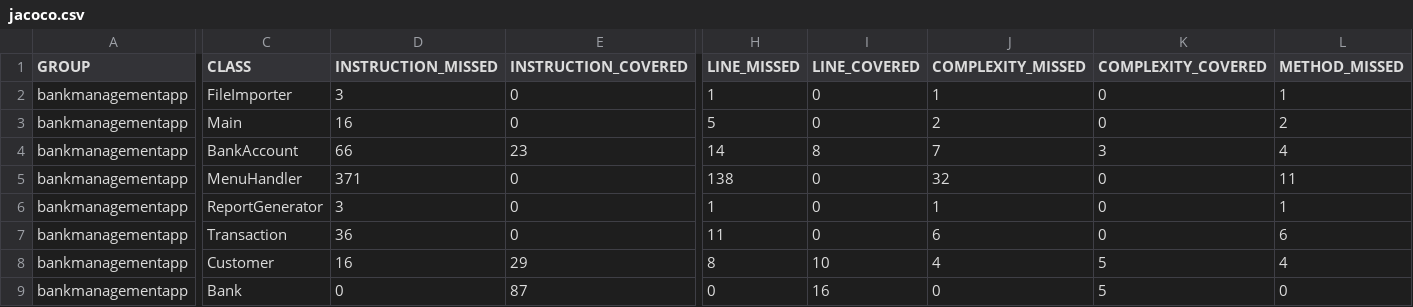
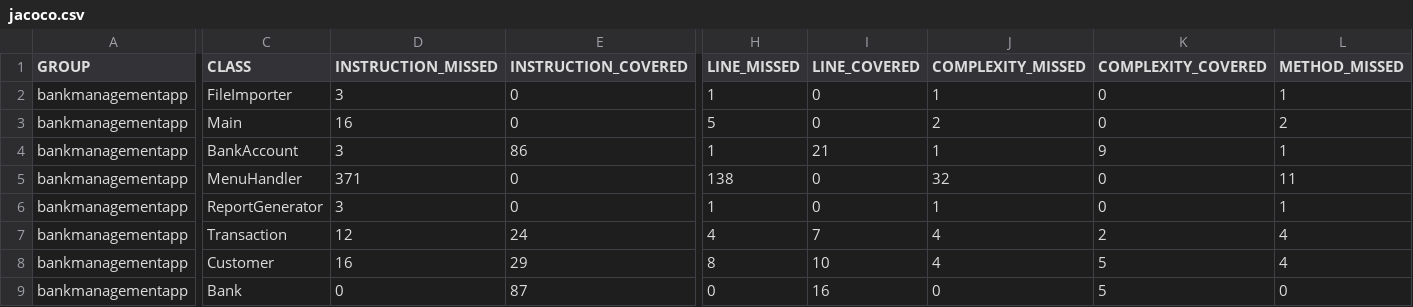
Before and after one commit to RJ1205/bankmanagementapp, a CSV file: bankmanagementapp/target/site/jacoco/jacoco.csv, drawn as a sheet; only a part is shown, gaps mark what is left out; the diff covers the shown part only; the diff names each change by its address in the sheet, - before the commit and + after, or states it on an @@ line.

```diff
--- a/bankmanagementapp/target/site/jacoco/jacoco.csv
+++ b/bankmanagementapp/target/site/jacoco/jacoco.csv
-D4 (INSTRUCTION_MISSED): 66
+D4 (INSTRUCTION_MISSED): 3
-E4 (INSTRUCTION_COVERED): 23
+E4 (INSTRUCTION_COVERED): 86
-H4 (LINE_MISSED): 14
+H4 (LINE_MISSED): 1
-I4 (LINE_COVERED): 8
+I4 (LINE_COVERED): 21
-J4 (COMPLEXITY_MISSED): 7
+J4 (COMPLEXITY_MISSED): 1
-K4 (COMPLEXITY_COVERED): 3
+K4 (COMPLEXITY_COVERED): 9
-L4 (METHOD_MISSED): 4
+L4 (METHOD_MISSED): 1
-D7 (INSTRUCTION_MISSED): 36
+D7 (INSTRUCTION_MISSED): 12
-E7 (INSTRUCTION_COVERED): 0
+E7 (INSTRUCTION_COVERED): 24
-H7 (LINE_MISSED): 11
+H7 (LINE_MISSED): 4
-I7 (LINE_COVERED): 0
+I7 (LINE_COVERED): 7
-J7 (COMPLEXITY_MISSED): 6
+J7 (COMPLEXITY_MISSED): 4
-K7 (COMPLEXITY_COVERED): 0
+K7 (COMPLEXITY_COVERED): 2
-L7 (METHOD_MISSED): 6
+L7 (METHOD_MISSED): 4
```
Also changed, not shown: 4 edited cells elsewhere in this file, 36 other files.
